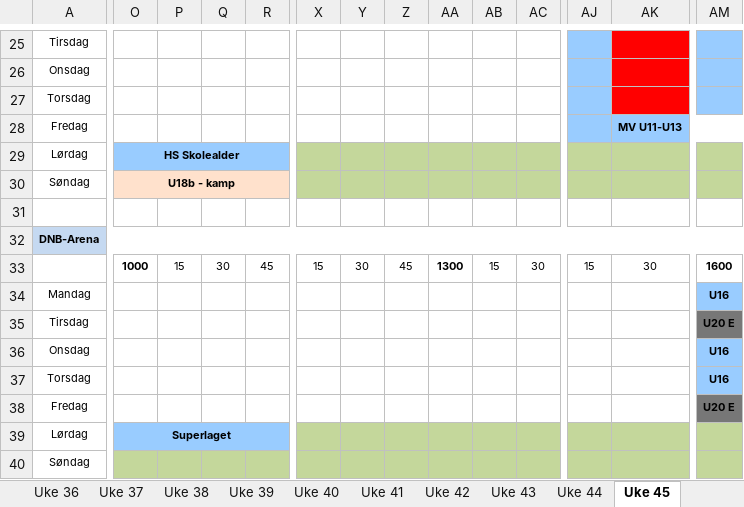
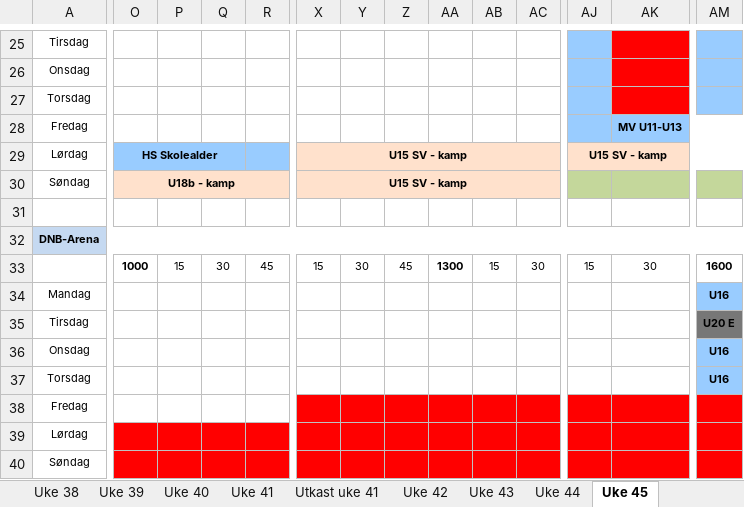
Before and after one commit to vidarstavangerhockey/Treningstider, an Excel workbook: Treningstider 2026-27.xlsx, sheet Uke 45, drawn as a sheet; only a part is shown, gaps mark what is left out; values as stored, in another font and other column widths than the file's, no borders; removed rows and columns are numbered as before the commit, all else as after; rows hold the shown columns only; the diff covers the shown part only; the diff names each change by its address in the sheet, - before the commit and + after, or states it on an @@ line.

```diff
--- a/Treningstider 2026-27.xlsx (sheet Uke 45)
+++ b/Treningstider 2026-27.xlsx (sheet Uke 45)
+sheet tab: Utkast uke 41
-O29:R29 merged
+O29:Q29 merged
-P29:R29 fill: none
+P29:R29 fill: #99CCFF
-X29:X30: (empty)
+X29:X30: U15 SV - kamp
-X29:AC30 fill: #C4D79B
+X29:AC30 fill: #FFE1CC
+X29:AC29 merged
-AJ29: (empty)
+AJ29: U15 SV - kamp
-AJ29:AM29 fill: #C4D79B
+AJ29:AM29 fill: #FFE1CC
+AJ29:AO29 merged
+X30:AC30 merged
-row 38: Fredag |  |  |  |  |  |  |  |  |  |  |  |  | U20 E
+row 38: Fredag
-O39: Superlaget
+O39: (empty)
-O39 fill: #99CCFF
+O39 fill: #FF0000
-O39:R39 merged
-P39:R39 fill: none
+P39:R39 fill: #FF0000
-X39:AM39 fill: #C4D79B
+X39:AM39 fill: #FF0000
-O40:AM40 fill: #C4D79B
+O40:AM40 fill: #FF0000
```
Also changed, not shown: cell formats elsewhere in this sheet, sheet Uke 40, sheet Uke 44, sheet Uke 41, sheet Uke 39, sheet Uke 43, sheet Uke 42, 4 more sheets, other sheet tabs, 1 other file.
